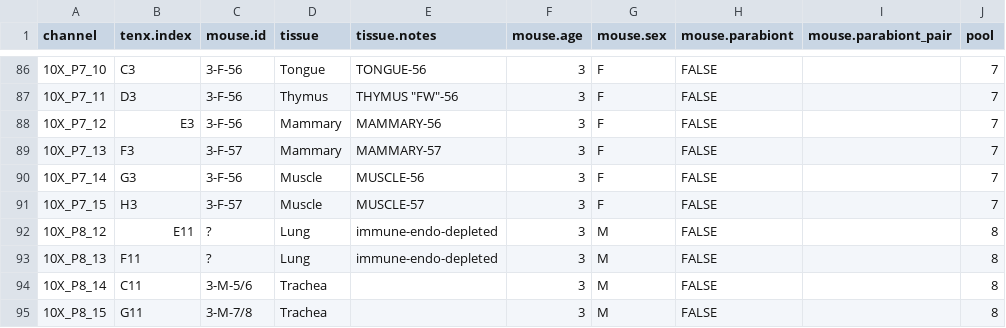
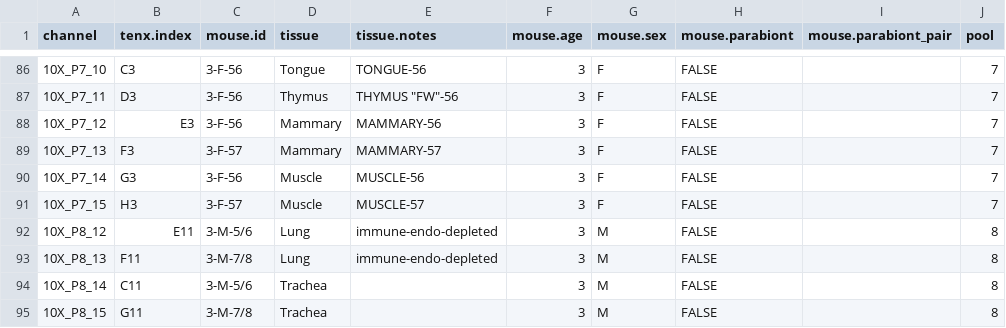
Before and after one commit to czbiohub-sf/maca, a CSV file: metadata/MACA_10x.csv, drawn as a sheet; only a part is shown, gaps mark what is left out; the diff names each change by its address in the sheet, - before the commit and + after, or states it on an @@ line.

Commit message:
updated metadata

```diff
--- a/metadata/MACA_10x.csv
+++ b/metadata/MACA_10x.csv
-C92 (mouse.id): ?
+C92 (mouse.id): 3-M-5/6
-C93 (mouse.id): ?
+C93 (mouse.id): 3-M-7/8
```
